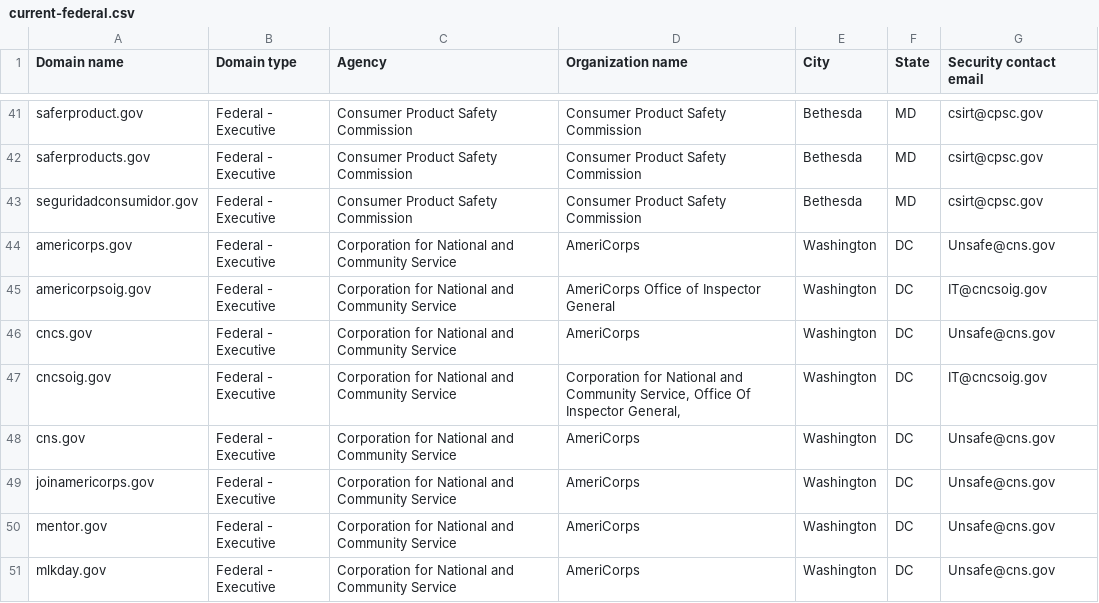
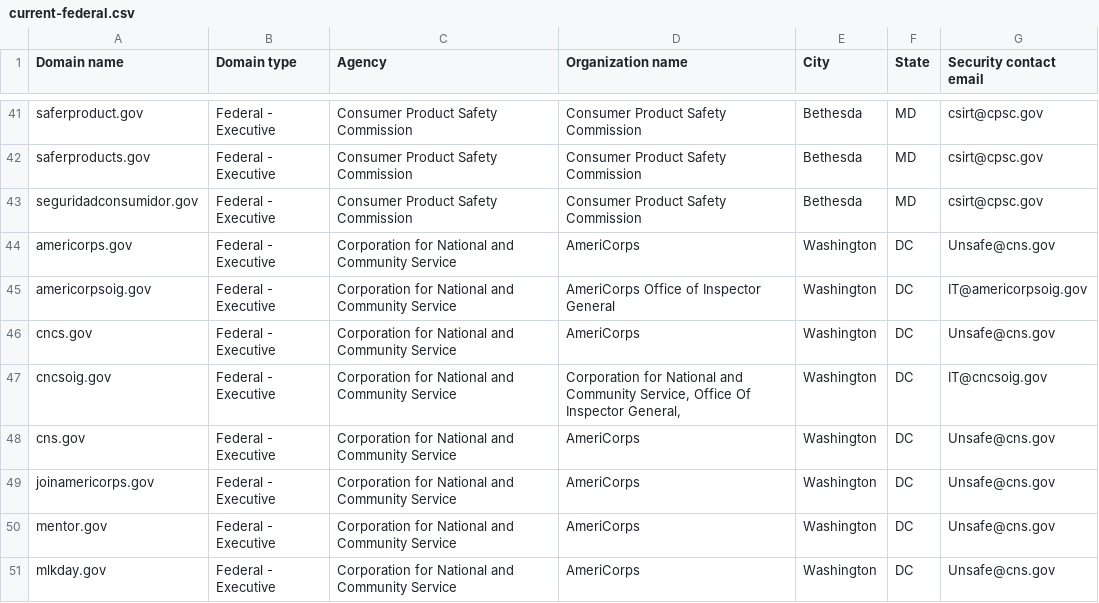
Before and after one commit to zandercymatics/dotgov-data, a CSV file: current-federal.csv, drawn as a sheet; only a part is shown, gaps mark what is left out.

Commit message:
Flat: latest data (2025-08-06T06:14:38.369Z) {   "date": "2025-08-06T06:14:38.369Z",   "files": [     {       "name": "current-federal.csv",       "deltaBytes": 6,       "source": "https://manage.get.gov/api/v1/get-report/current-federal"     },     {       "name": "current-full.csv",       "deltaBytes": 1678,       "source": "https://manage.get.gov/api/v1/get-report/current-full"     }   ] }

```diff
--- a/current-federal.csv
+++ b/current-federal.csv
@@ -44,3 +44,3 @@ seguridadconsumidor.gov,Federal - Executive,Consumer Product Safety Commission,C
 americorps.gov,Federal - Executive,Corporation for National and Community Service,AmeriCorps,Washington,DC,Unsafe@cns.gov
-americorpsoig.gov,Federal - Executive,Corporation for National and Community Service,AmeriCorps Office of Inspector General,Washington,DC,IT@cncsoig.gov
+americorpsoig.gov,Federal - Executive,Corporation for National and Community Service,AmeriCorps Office of Inspector General,Washington,DC,IT@americorpsoig.gov
 cncs.gov,Federal - Executive,Corporation for National and Community Service,AmeriCorps,Washington,DC,Unsafe@cns.gov
```
Also changed, not shown: 1 other file.
